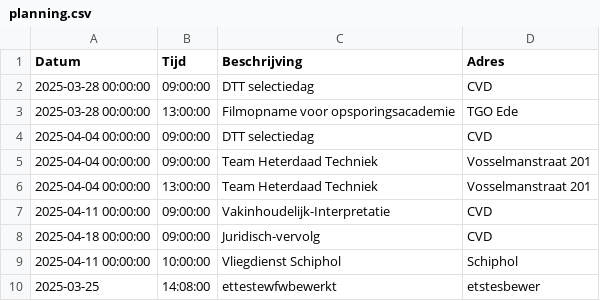
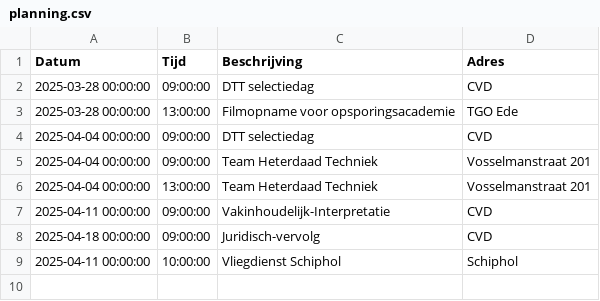
Before and after one commit to EvaHuisman/stunning-cashew, a CSV file: planning.csv, drawn as a sheet.

Commit message:
Update CSV planning.csv

```diff
--- a/planning.csv
+++ b/planning.csv
@@ -9,2 +9 @@ Datum,Tijd,Beschrijving,Adres
 2025-04-11 00:00:00,10:00:00,Vliegdienst Schiphol,Schiphol
-2025-03-25,14:08:00,ettestewfwbewerkt,etstesbewer
```
